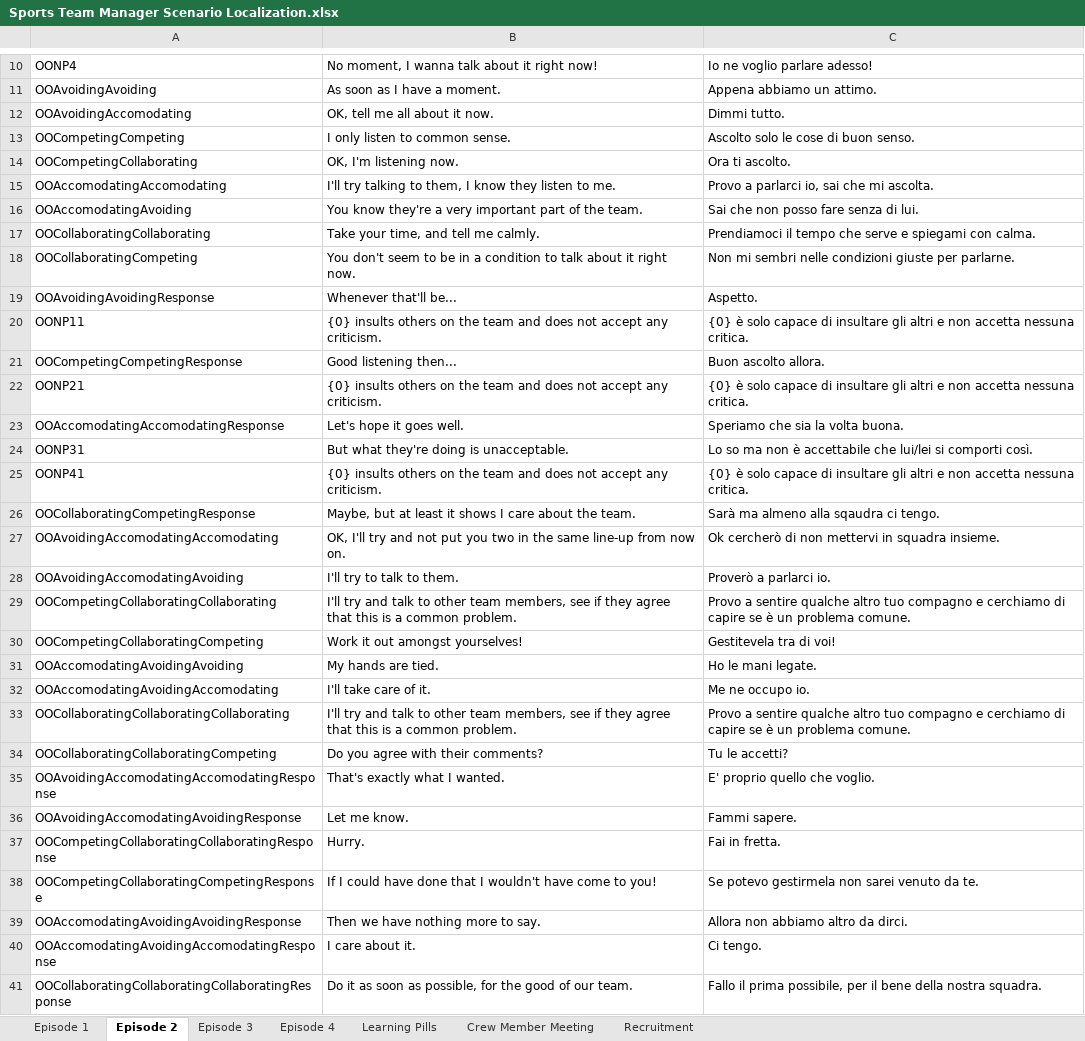
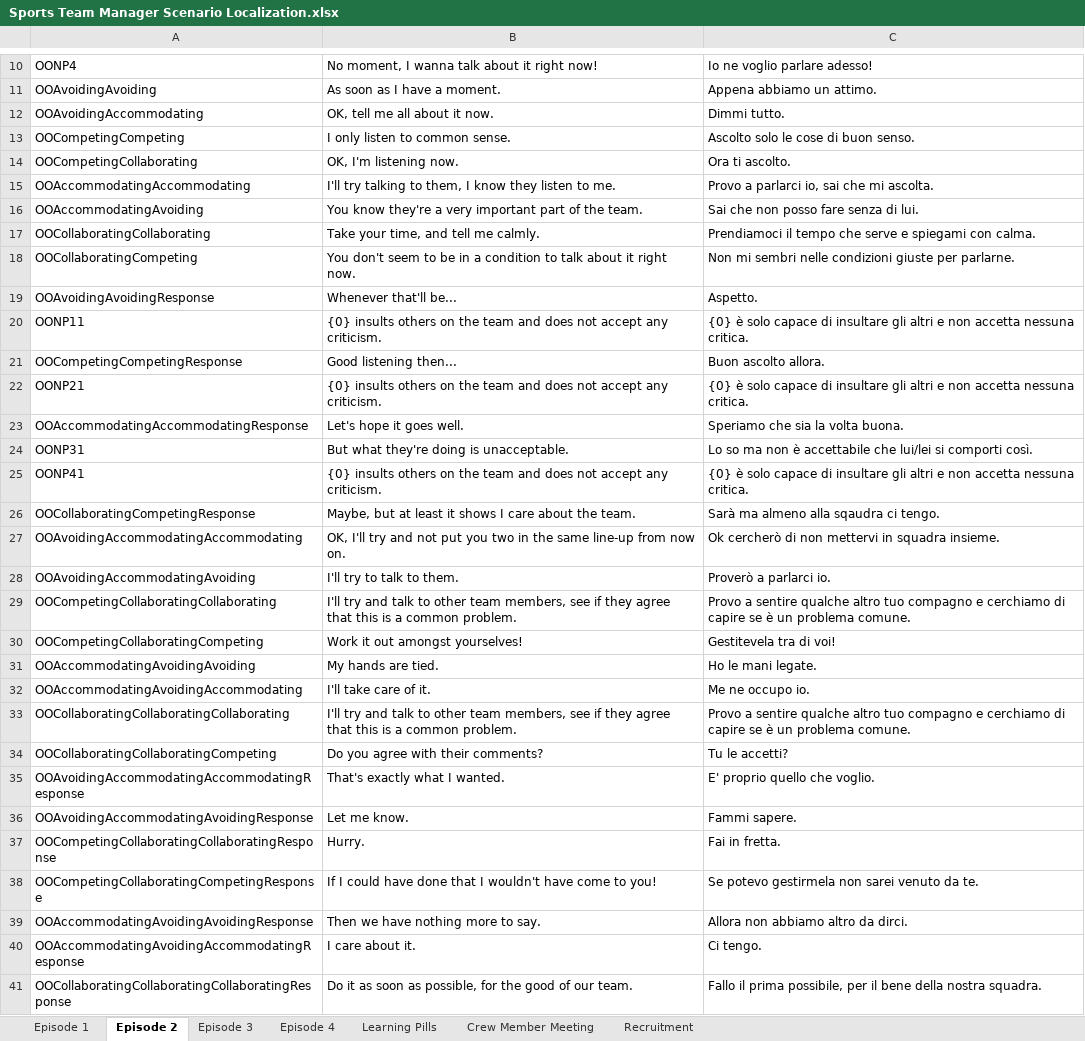
Before and after one commit to playgen/sports-team-manager, an Excel workbook: stm-unity/Assets/Resources/Localization/Sports Team Manager Scenario Localization.xlsx, sheet Episode 2, drawn as a sheet; only a part is shown, gaps mark what is left out; values as stored, in another font and other column widths than the file's, no borders; charts and pictures not drawn; the diff covers the shown part only; the diff names each change by its address in the sheet, - before the commit and + after, or states it on an @@ line.

```diff
--- a/stm-unity/Assets/Resources/Localization/Sports Team Manager Scenario Localization.xlsx (sheet Episode 2)
+++ b/stm-unity/Assets/Resources/Localization/Sports Team Manager Scenario Localization.xlsx (sheet Episode 2)
-A12: OOAvoidingAccomodating
+A12: OOAvoidingAccommodating
-A15: OOAccomodatingAccomodating
+A15: OOAccommodatingAccommodating
-A16: OOAccomodatingAvoiding
+A16: OOAccommodatingAvoiding
-A23: OOAccomodatingAccomodatingResponse
+A23: OOAccommodatingAccommodatingResponse
-A27: OOAvoidingAccomodatingAccomodating
+A27: OOAvoidingAccommodatingAccommodating
-A28: OOAvoidingAccomodatingAvoiding
+A28: OOAvoidingAccommodatingAvoiding
-A31: OOAccomodatingAvoidingAvoiding
+A31: OOAccommodatingAvoidingAvoiding
-A32: OOAccomodatingAvoidingAccomodating
+A32: OOAccommodatingAvoidingAccommodating
-A35: OOAvoidingAccomodatingAccomodatingResponse
+A35: OOAvoidingAccommodatingAccommodatingResponse
-A36: OOAvoidingAccomodatingAvoidingResponse
+A36: OOAvoidingAccommodatingAvoidingResponse
-A39: OOAccomodatingAvoidingAvoidingResponse
+A39: OOAccommodatingAvoidingAvoidingResponse
-A40: OOAccomodatingAvoidingAccomodatingResponse
+A40: OOAccommodatingAvoidingAccommodatingResponse
```
Also changed, not shown: 1 edited cell elsewhere in this sheet, sheet Episode 4, sheet Learning Pills, sheet Episode 3, sheet Episode 1, stm-logic/PlayGen.RAGE.SportsTeamManager/PlayGen.RAGE.SportsTeamManager.Simulation/NPC Templates/Template.xlsx, stm-unity/Assets/Resources/Localization/Sports Team Manager Localization.xlsx, 22 other files.
